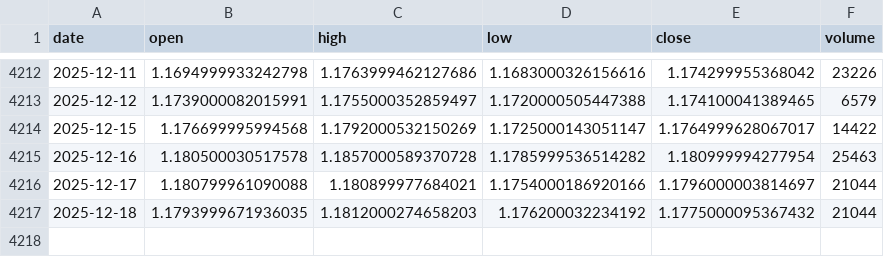
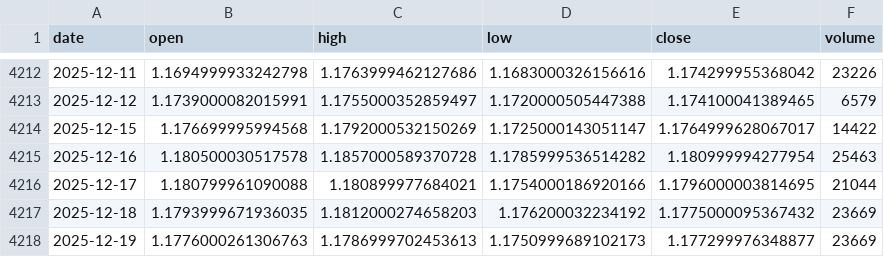
Before and after one commit to LukeGSW/AnalisiCiclica-M6E, a CSV file: data/M6E=F/historical_data.csv, drawn as a sheet; only a part is shown, gaps mark what is left out.

```diff
--- a/data/M6E=F/historical_data.csv
+++ b/data/M6E=F/historical_data.csv
@@ -4215,3 +4215,4 @@ date,open,high,low,close,volume
 2025-12-16,1.180500030517578,1.1857000589370728,1.1785999536514282,1.180999994277954,25463
-2025-12-17,1.180799961090088,1.180899977684021,1.1754000186920166,1.1796000003814697,21044
-2025-12-18,1.1793999671936035,1.1812000274658203,1.176200032234192,1.1775000095367432,21044
+2025-12-17,1.180799961090088,1.180899977684021,1.1754000186920166,1.1796000003814695,21044
+2025-12-18,1.1793999671936035,1.1812000274658203,1.176200032234192,1.1775000095367432,23669
+2025-12-19,1.1776000261306763,1.1786999702453613,1.1750999689102173,1.177299976348877,23669
```
Also changed, not shown: data/M6E=F/signals.csv, 3 other files.
